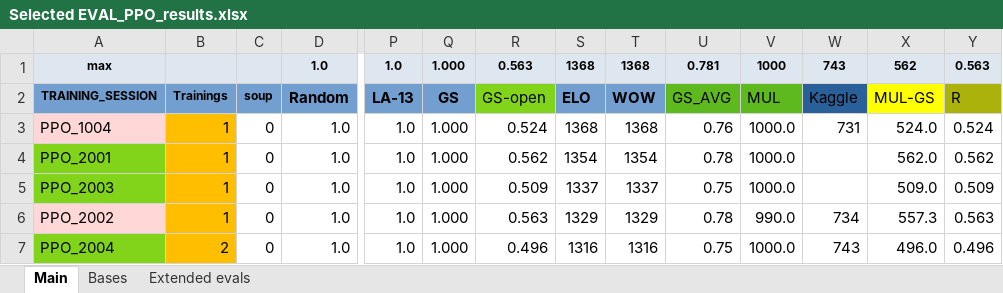
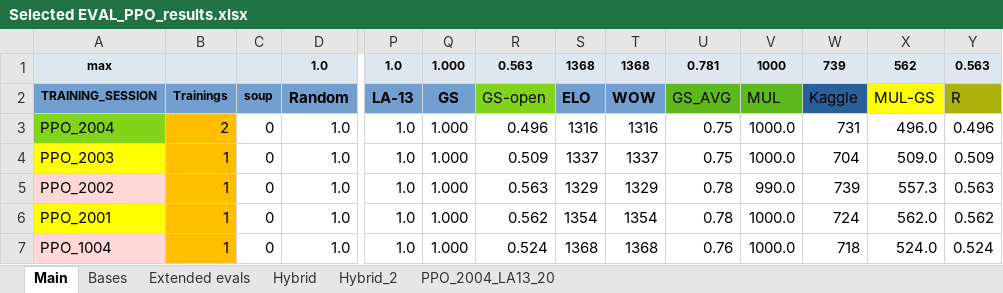
Before and after one commit to lovroselic/Connect4, an Excel workbook: Code/Jupiter/Connect4/Selected EVAL_PPO_results.xlsx, sheet Main, drawn as a sheet; only a part is shown, gaps mark what is left out; values as stored, in another font and other column widths than the file's, no borders; charts and pictures and conditional formats not drawn; removed rows and columns are numbered as before the commit, all else as after; rows hold the shown columns only; the diff names each change by its address in the sheet, - before the commit and + after, or states it on an @@ line.

```diff
--- a/Code/Jupiter/Connect4/Selected EVAL_PPO_results.xlsx (sheet Main)
+++ b/Code/Jupiter/Connect4/Selected EVAL_PPO_results.xlsx (sheet Main)
+sheet tab: Hybrid
+sheet tab: Hybrid_2
+sheet tab: PPO_2004_LA13_20
-W1: 743
+W1: 739
-A3: PPO_1004
+A3: PPO_2004
-A3 fill: #FFD7D7
+A3 fill: #81D41A
-B3: 1
+B3: 2
-R3: 0.524
+R3: 0.496
-S3: 1368
+S3: 1316
-T3: 1368
+T3: 1316
-U3: 0.76
+U3: 0.75
-X3: 524.0
+X3: 496.0
-Y3: 0.524
+Y3: 0.496
-row 4: PPO_2001 | 1 | 0 | 1.0 | 1.0 | 1.000 | 0.562 | 1354 | 1354 | 0.78 | 1000.0 |  | 562.0 | 0.562
-A4 fill: #81D41A
+A4 fill: #FFFF00
-W4: (empty)
+W4: 704
-W5: 734
+W5: 739
-A6: PPO_2004
+A6: PPO_2001
-A6 fill: #81D41A
+A6 fill: #FFFF00
-B6: 2
+B6: 1
-R6: 0.496
+R6: 0.562
-S6: 1316
+S6: 1354
-T6: 1316
+T6: 1354
-U6: 0.75
+U6: 0.78
-W6: 743
+W6: 724
-X6: 496.0
+X6: 562.0
-Y6: 0.496
+Y6: 0.562
+row 7: PPO_1004 | 1 | 0 | 1.0 | 1.0 | 1.000 | 0.524 | 1368 | 1368 | 0.76 | 1000.0 | 718 | 524.0 | 0.524
```
Also changed, not shown: sheet Extended evals, formulas that keep their value, charts or pictures, 14 other files.
